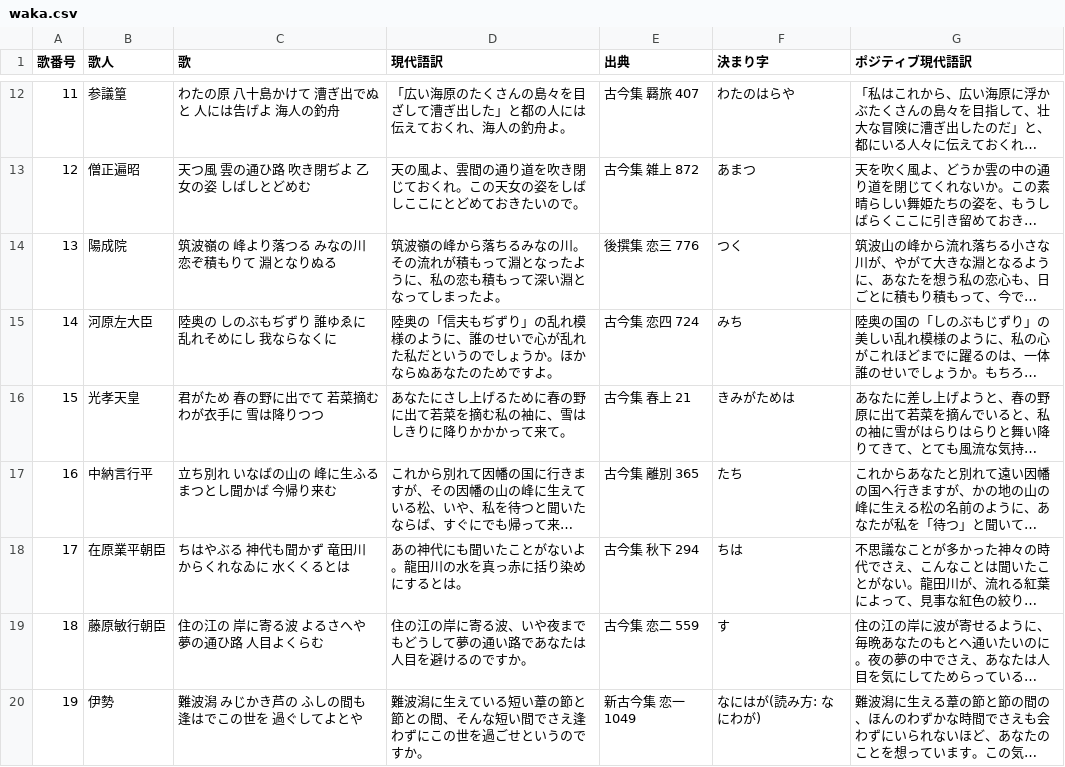
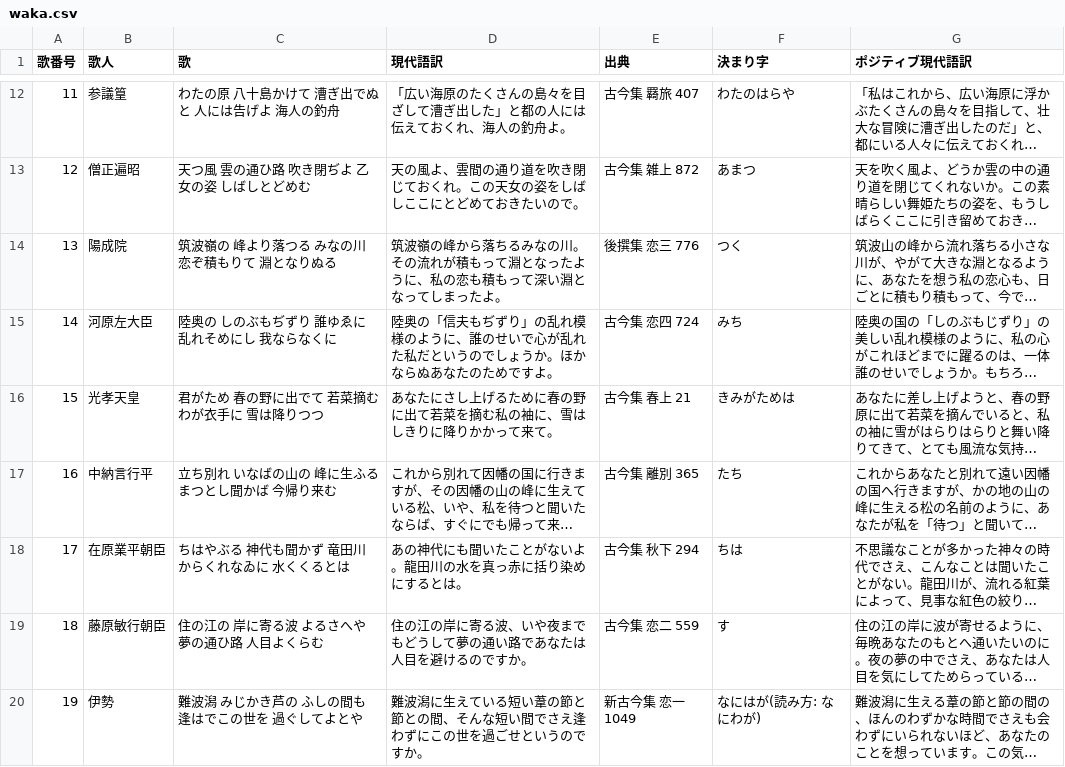
Before and after one commit to qurihara/alt_hyakunin_isshu, a CSV file: scripts/waka.csv, drawn as a sheet; only a part is shown, gaps mark what is left out; long unchanged cells end in …; the diff names each change by its address in the sheet, - before the commit and + after, or states it on an @@ line.

```diff
--- a/scripts/waka.csv
+++ b/scripts/waka.csv
-D16 (現代語訳): あなたにさし上げるために春の野に出て若菜を摘む私の袖に、雪はしきりに降りかかかって来て。
+D16 (現代語訳): あなたにさし上げるために春の野に出て若菜を摘む私の袖に、雪はしきりに降りかかって来て。
```
Also changed, not shown: 1 other file.
